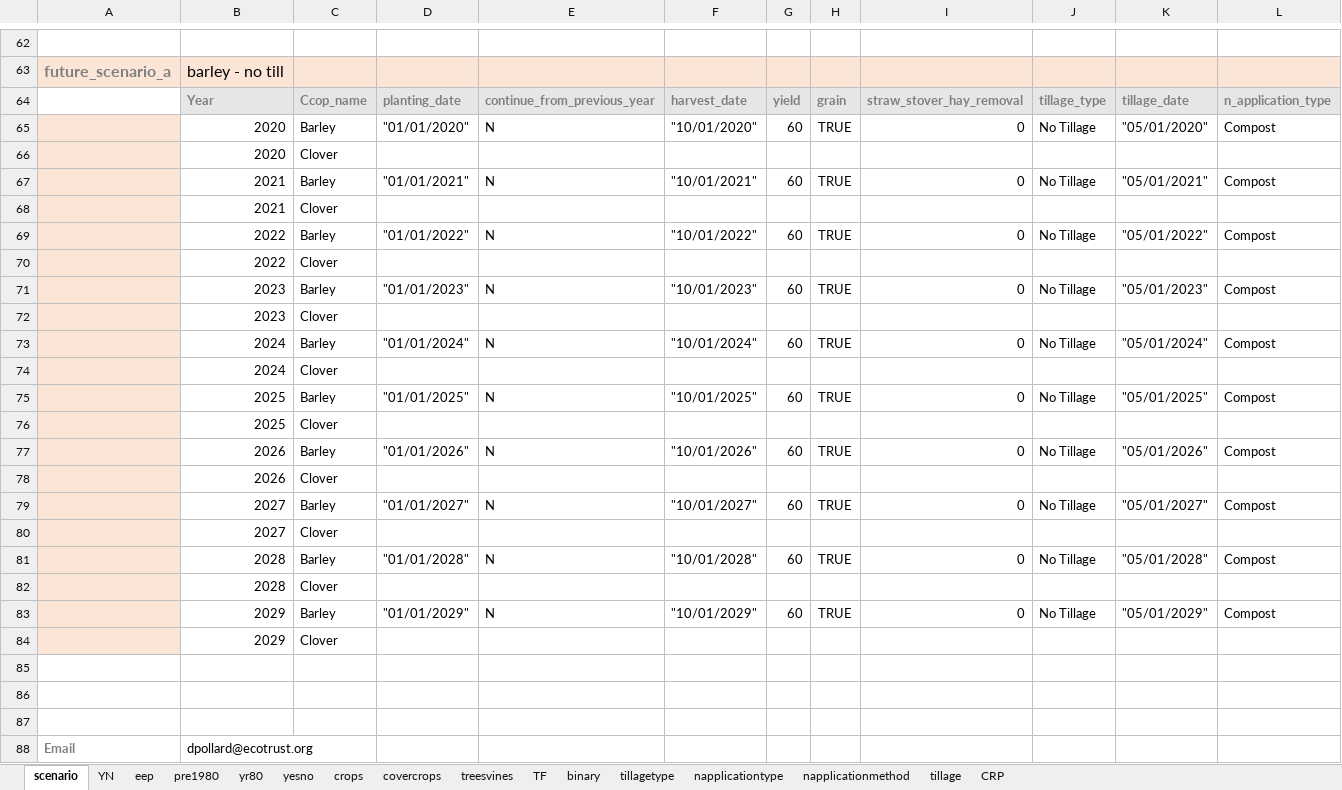
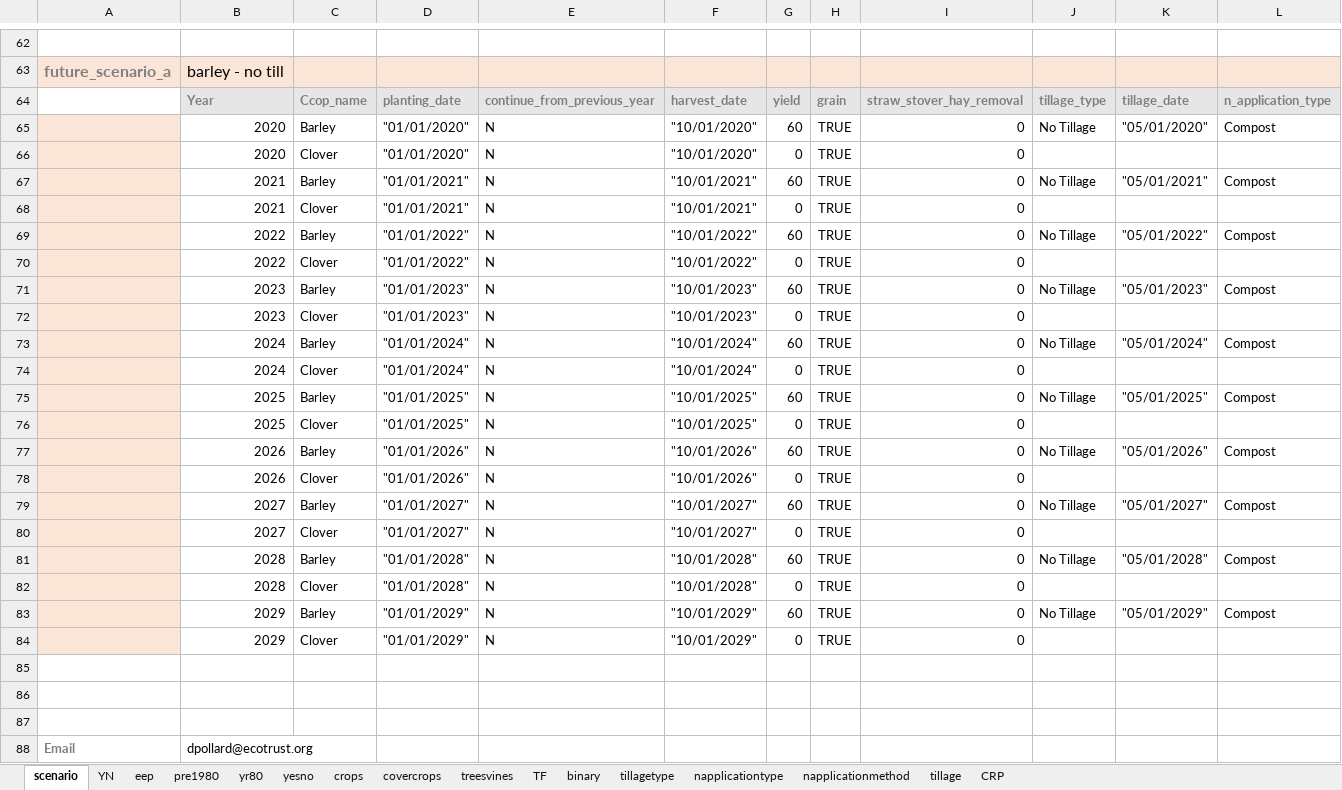
Before and after one commit to Ecotrust/COMET-Farm, an Excel workbook: template_v3.xlsm, sheet scenario, drawn as a sheet; only a part is shown, gaps mark what is left out; values as stored, in another font and other column widths than the file's, no borders; removed rows and columns are numbered as before the commit, all else as after; rows hold the shown columns only; the diff names each change by its address in the sheet, - before the commit and + after, or states it on an @@ line.

Commit message:
Finish template for crop rotation

```diff
--- a/template_v3.xlsm (sheet scenario)
+++ b/template_v3.xlsm (sheet scenario)
-row 66:  | 2020 | Clover
+row 66:  | 2020 | Clover | "01/01/2020" | N | "10/01/2020" | 0 | TRUE | 0
-row 68:  | 2021 | Clover
+row 68:  | 2021 | Clover | "01/01/2021" | N | "10/01/2021" | 0 | TRUE | 0
-row 70:  | 2022 | Clover
+row 70:  | 2022 | Clover | "01/01/2022" | N | "10/01/2022" | 0 | TRUE | 0
-row 72:  | 2023 | Clover
+row 72:  | 2023 | Clover | "01/01/2023" | N | "10/01/2023" | 0 | TRUE | 0
-row 74:  | 2024 | Clover
+row 74:  | 2024 | Clover | "01/01/2024" | N | "10/01/2024" | 0 | TRUE | 0
-row 76:  | 2025 | Clover
+row 76:  | 2025 | Clover | "01/01/2025" | N | "10/01/2025" | 0 | TRUE | 0
-row 78:  | 2026 | Clover
+row 78:  | 2026 | Clover | "01/01/2026" | N | "10/01/2026" | 0 | TRUE | 0
-row 80:  | 2027 | Clover
+row 80:  | 2027 | Clover | "01/01/2027" | N | "10/01/2027" | 0 | TRUE | 0
-row 82:  | 2028 | Clover
+row 82:  | 2028 | Clover | "01/01/2028" | N | "10/01/2028" | 0 | TRUE | 0
-row 84:  | 2029 | Clover
+row 84:  | 2029 | Clover | "01/01/2029" | N | "10/01/2029" | 0 | TRUE | 0
```
